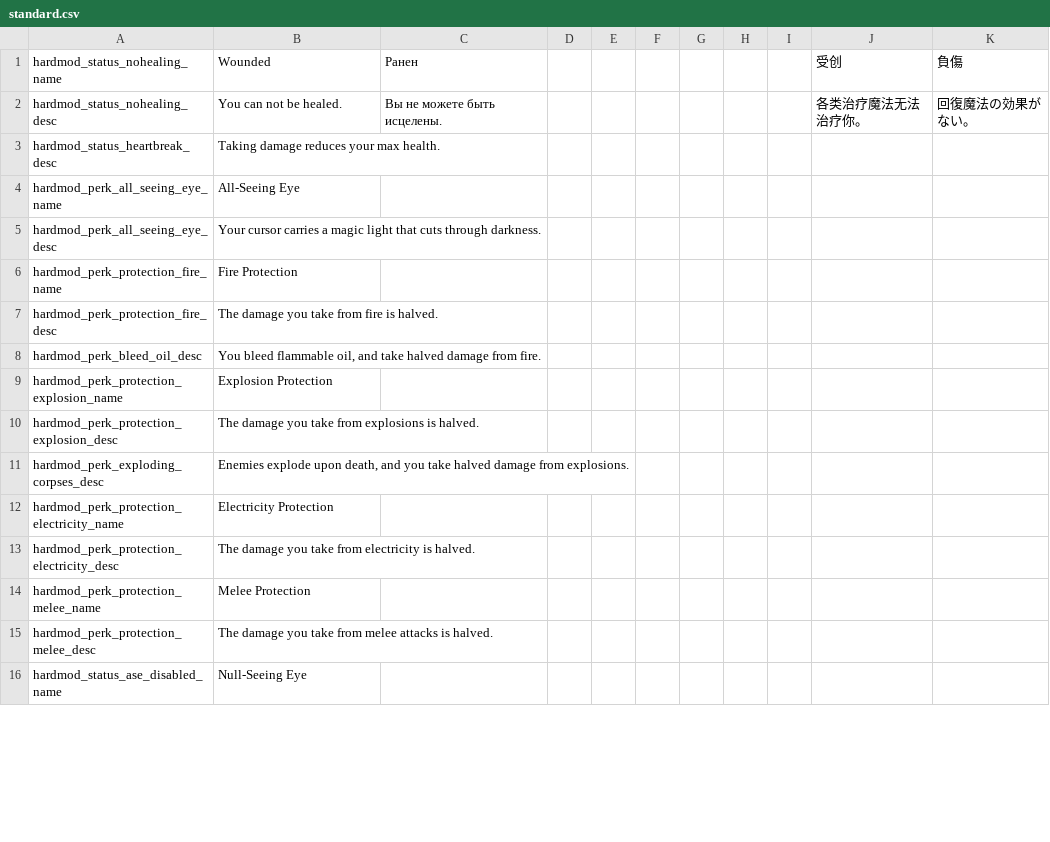
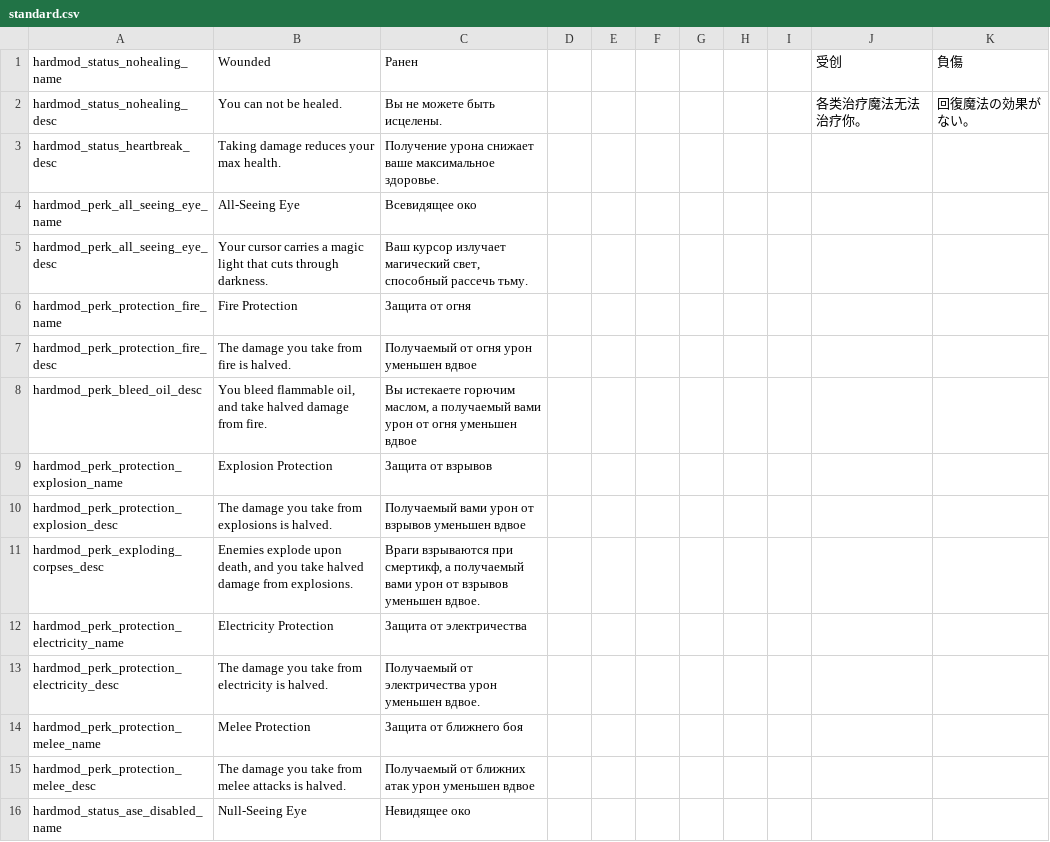
Before and after one commit to Conga0/noita.hardmod, a CSV file: files/standard.csv, drawn as a sheet; only a part is shown; the diff covers the shown part only.

Commit message:
Update standard.csv
mini update for russian language

```diff
--- a/files/standard.csv
+++ b/files/standard.csv
@@ -2,15 +2,15 @@ hardmod_status_nohealing_name,Wounded,Ранен,,,,,,,受创,負傷,,,,
 hardmod_status_nohealing_desc,You can not be healed.,Вы не можете быть исцелены.,,,,,,,各类治疗魔法无法治疗你。,回復魔法の効果がない。,,,,
-hardmod_status_heartbreak_desc,Taking damage reduces your max health.,,,,,,,,,,,,,
-hardmod_perk_all_seeing_eye_name,All-Seeing Eye,,,,,,,,,,,,,
-hardmod_perk_all_seeing_eye_desc,Your cursor carries a magic light that cuts through darkness.,,,,,,,,,,,,,
-hardmod_perk_protection_fire_name,Fire Protection,,,,,,,,,,,,,
-hardmod_perk_protection_fire_desc,The damage you take from fire is halved.,,,,,,,,,,,,,
-hardmod_perk_bleed_oil_desc,"You bleed flammable oil, and take halved damage from fire.",,,,,,,,,,,,,
-hardmod_perk_protection_explosion_name,Explosion Protection,,,,,,,,,,,,,
-hardmod_perk_protection_explosion_desc,The damage you take from explosions is halved.,,,,,,,,,,,,,
-hardmod_perk_exploding_corpses_desc,"Enemies explode upon death, and you take halved damage from explosions.",,,,,,,,,,,,,
-hardmod_perk_protection_electricity_name,Electricity Protection,,,,,,,,,,,,,
-hardmod_perk_protection_electricity_desc,The damage you take from electricity is halved.,,,,,,,,,,,,,
-hardmod_perk_protection_melee_name,Melee Protection,,,,,,,,,,,,,
-hardmod_perk_protection_melee_desc,The damage you take from melee attacks is halved.,,,,,,,,,,,,,
-hardmod_status_ase_disabled_name,Null-Seeing Eye,,,,,,,,,,,,,
+hardmod_status_heartbreak_desc,Taking damage reduces your max health.,Получение урона снижает ваше максимальное здоровье.,,,,,,,,,,,,
+hardmod_perk_all_seeing_eye_name,All-Seeing Eye,Всевидящее око,,,,,,,,,,,,
+hardmod_perk_all_seeing_eye_desc,Your cursor carries a magic light that cuts through darkness.,"Ваш курсор излучает магический свет, способный рассечь тьму.",,,,,,,,,,,,
+hardmod_perk_protection_fire_name,Fire Protection,Защита от огня,,,,,,,,,,,,
+hardmod_perk_protection_fire_desc,The damage you take from fire is halved.,Получаемый от огня урон уменьшен вдвое,,,,,,,,,,,,
+hardmod_perk_bleed_oil_desc,"You bleed flammable oil, and take halved damage from fire.","Вы истекаете горючим маслом, а получаемый вами урон от огня уменьшен вдвое",,,,,,,,,,,,
+hardmod_perk_protection_explosion_name,Explosion Protection,Защита от взрывов,,,,,,,,,,,,
+hardmod_perk_protection_explosion_desc,The damage you take from explosions is halved.,Получаемый вами урон от взрывов уменьшен вдвое,,,,,,,,,,,,
+hardmod_perk_exploding_corpses_desc,"Enemies explode upon death, and you take halved damage from explosions.","Враги взрываются при смертикф, а получаемый вами урон от взрывов уменьшен вдвое.",,,,,,,,,,,,
+hardmod_perk_protection_electricity_name,Electricity Protection,Защита от электричества,,,,,,,,,,,,
+hardmod_perk_protection_electricity_desc,The damage you take from electricity is halved.,Получаемый от электричества урон уменьшен вдвое.,,,,,,,,,,,,
+hardmod_perk_protection_melee_name,Melee Protection,Защита от ближнего боя,,,,,,,,,,,,
+hardmod_perk_protection_melee_desc,The damage you take from melee attacks is halved.,Получаемый от ближних атак урон уменьшен вдвое,,,,,,,,,,,,
+hardmod_status_ase_disabled_name,Null-Seeing Eye,Невидящее око,,,,,,,,,,,,
```
Also changed, not shown: 32 edited cells elsewhere in this file.
